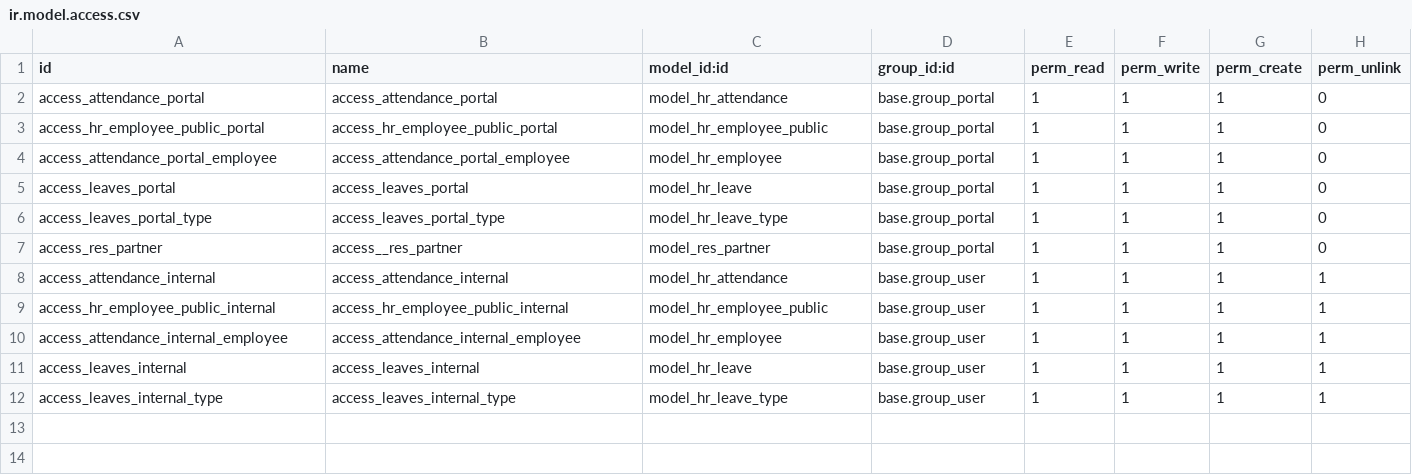
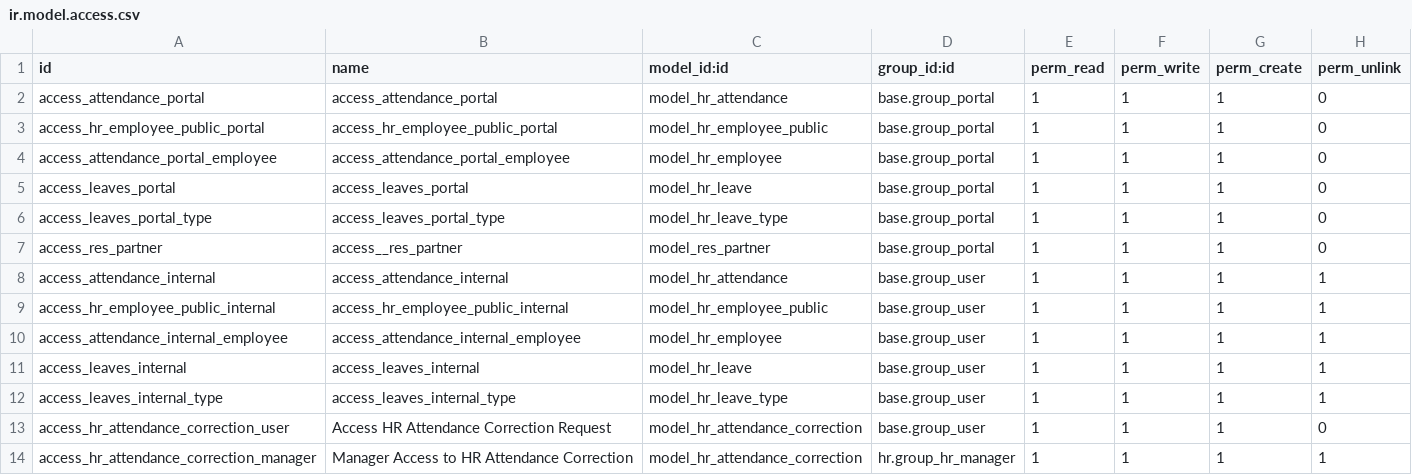
Before and after one commit to odooetqan/odooetqan, a CSV file: portal_attendance_artx/security/ir.model.access.csv, drawn as a sheet; the diff names each change by its address in the sheet, - before the commit and + after, or states it on an @@ line.

Commit message:
Update ir.model.access.csv security

```diff
--- a/portal_attendance_artx/security/ir.model.access.csv
+++ b/portal_attendance_artx/security/ir.model.access.csv
+row 13: access_hr_attendance_correction_user | Access HR Attendance Correction Request | model_hr_attendance_correction | base.group_user | 1 | 1 | 1 | 0
+row 14: access_hr_attendance_correction_manager | Manager Access to HR Attendance Correction | model_hr_attendance_correction | hr.group_hr_manager | 1 | 1 | 1 | 1
```
